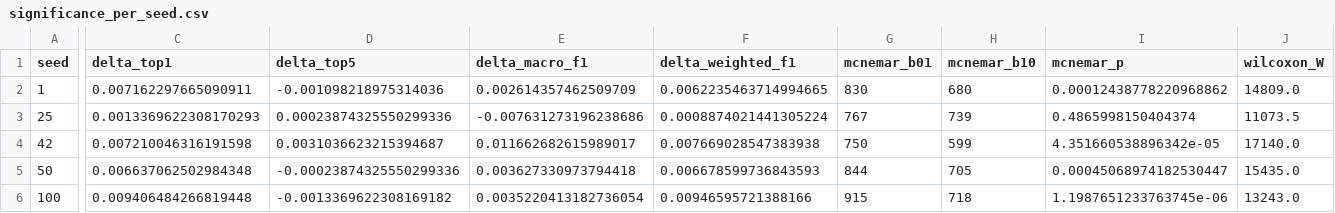
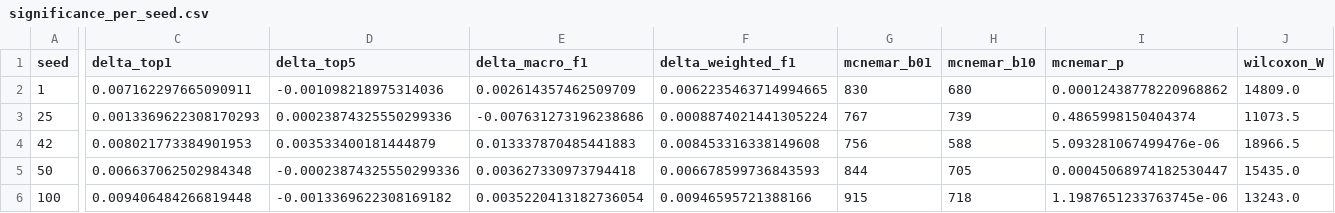
Before and after one commit to MrShu86/Fine-grained-Chinese-dish-recognition-on-CNFOOD-241, a CSV file: results/significance/significance_per_seed.csv, drawn as a sheet; only a part is shown, gaps mark what is left out; the diff covers the shown part only; the diff names each change by its address in the sheet, - before the commit and + after, or states it on an @@ line.

```diff
--- a/results/significance/significance_per_seed.csv
+++ b/results/significance/significance_per_seed.csv
-C4 (delta_top1): 0.007210046316191598
+C4 (delta_top1): 0.008021773384901953
-D4 (delta_top5): 0.0031036623215394687
+D4 (delta_top5): 0.003533400181444879
-E4 (delta_macro_f1): 0.011662682615989017
+E4 (delta_macro_f1): 0.013337870485441883
-F4 (delta_weighted_f1): 0.007669028547383938
+F4 (delta_weighted_f1): 0.008453316338149608
-G4 (mcnemar_b01): 750
+G4 (mcnemar_b01): 756
-H4 (mcnemar_b10): 599
+H4 (mcnemar_b10): 588
-I4 (mcnemar_p): 4.351660538896342e-05
+I4 (mcnemar_p): 5.093281067499476e-06
-J4 (wilcoxon_W): 17140.0
+J4 (wilcoxon_W): 18966.5
```
Also changed, not shown: 5 edited cells elsewhere in this file, results/repeated_runs/per_seed_eval/best_fullseed42/classification_report.csv, results/repeated_runs/repeated_runs_per_seed_metrics.csv, 49 other files.
